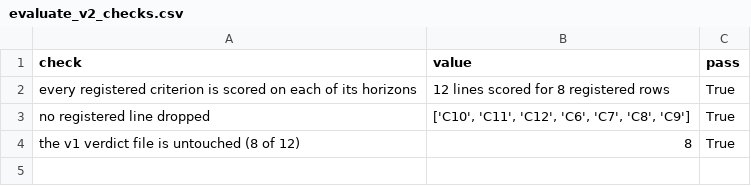
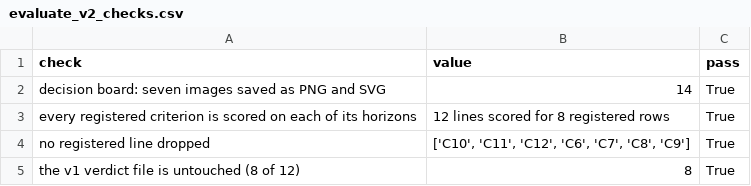
Before and after one commit to alanmossinger/Capstone, a CSV file: results/evaluate_v2_checks.csv, drawn as a sheet; the diff names each change by its address in the sheet, - before the commit and + after, or states it on an @@ line.

Commit message:
The decision board: seven images (D0-D6) drawn from the result tables in notebook 18, one per decision of the report

```diff
--- a/results/evaluate_v2_checks.csv
+++ b/results/evaluate_v2_checks.csv
+row 2: decision board: seven images saved as PNG and SVG | 14 | True
```
Also changed, not shown: 18 other files.
